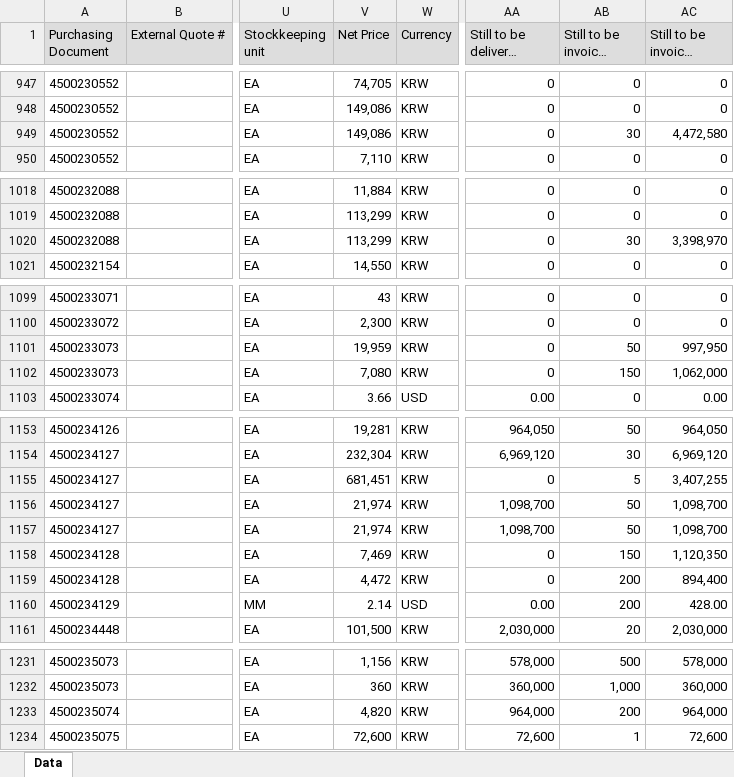
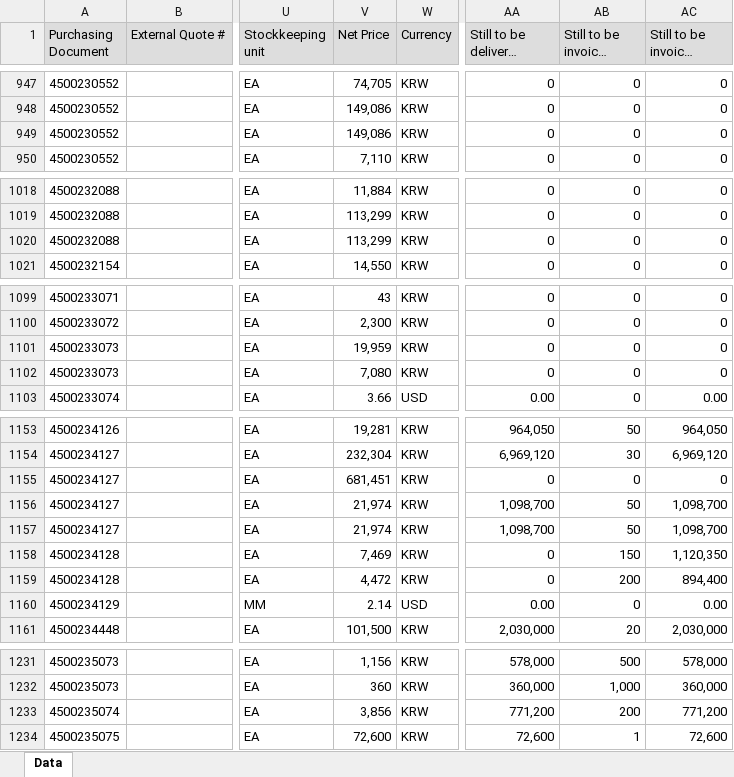
Before and after one commit to wjdwlals9545-arch/pbk-warehouse, an Excel workbook: public/data/OpenPOData_latest.xlsx, sheet Data, drawn as a sheet; only a part is shown, gaps mark what is left out; long unchanged cells end in …; values as stored, in another font and other column widths than the file's, no borders; charts and pictures not drawn; the diff covers the shown part only; the diff names each change by its address in the sheet, - before the commit and + after, or states it on an @@ line.

```diff
--- a/public/data/OpenPOData_latest.xlsx (sheet Data)
+++ b/public/data/OpenPOData_latest.xlsx (sheet Data)
-AB949 (Still to be invoiced (qty)): 30
+AB949 (Still to be invoiced (qty)): 0
-AC949 (Still to be invoiced (val.)): 4,472,580
+AC949 (Still to be invoiced (val.)): 0
-AB1020 (Still to be invoiced (qty)): 30
+AB1020 (Still to be invoiced (qty)): 0
-AC1020 (Still to be invoiced (val.)): 3,398,970
+AC1020 (Still to be invoiced (val.)): 0
-AB1101 (Still to be invoiced (qty)): 50
+AB1101 (Still to be invoiced (qty)): 0
-AC1101 (Still to be invoiced (val.)): 997,950
+AC1101 (Still to be invoiced (val.)): 0
-AB1102 (Still to be invoiced (qty)): 150
+AB1102 (Still to be invoiced (qty)): 0
-AC1102 (Still to be invoiced (val.)): 1,062,000
+AC1102 (Still to be invoiced (val.)): 0
-AB1155 (Still to be invoiced (qty)): 5
+AB1155 (Still to be invoiced (qty)): 0
-AC1155 (Still to be invoiced (val.)): 3,407,255
+AC1155 (Still to be invoiced (val.)): 0
-AB1160 (Still to be invoiced (qty)): 200
+AB1160 (Still to be invoiced (qty)): 0
-AC1160 (Still to be invoiced (val.)): 428.00
+AC1160 (Still to be invoiced (val.)): 0.00
-V1233 (Net Price): 4,820
+V1233 (Net Price): 3,856
-AA1233 (Still to be delivered (value)): 964,000
+AA1233 (Still to be delivered (value)): 771,200
-AC1233 (Still to be invoiced (val.)): 964,000
+AC1233 (Still to be invoiced (val.)): 771,200
```
Also changed, not shown: 28 edited cells elsewhere in this sheet.
